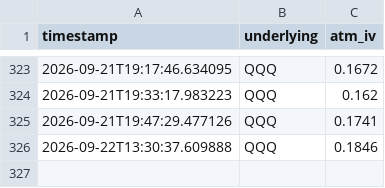
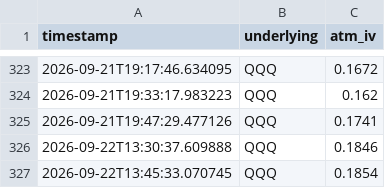
Before and after one commit to Dinaltium/Trading, a CSV file: logs/iv_history_QQQ.csv, drawn as a sheet; only a part is shown, gaps mark what is left out.

```diff
--- a/logs/iv_history_QQQ.csv
+++ b/logs/iv_history_QQQ.csv
@@ -326 +326,2 @@ timestamp,underlying,atm_iv
 2026-09-22T13:30:37.609888,QQQ,0.1846
+2026-09-22T13:45:33.070745,QQQ,0.1854
```
Also changed, not shown: logs/iv_history_DIA.csv, logs/iv_history_IWM.csv, 3 other files.
